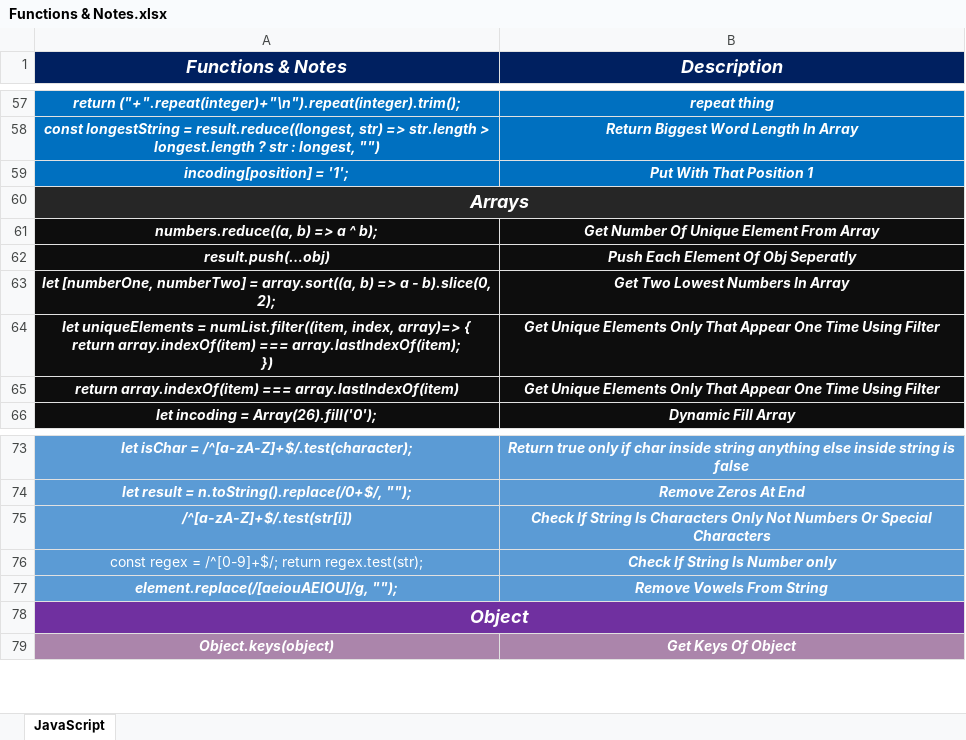
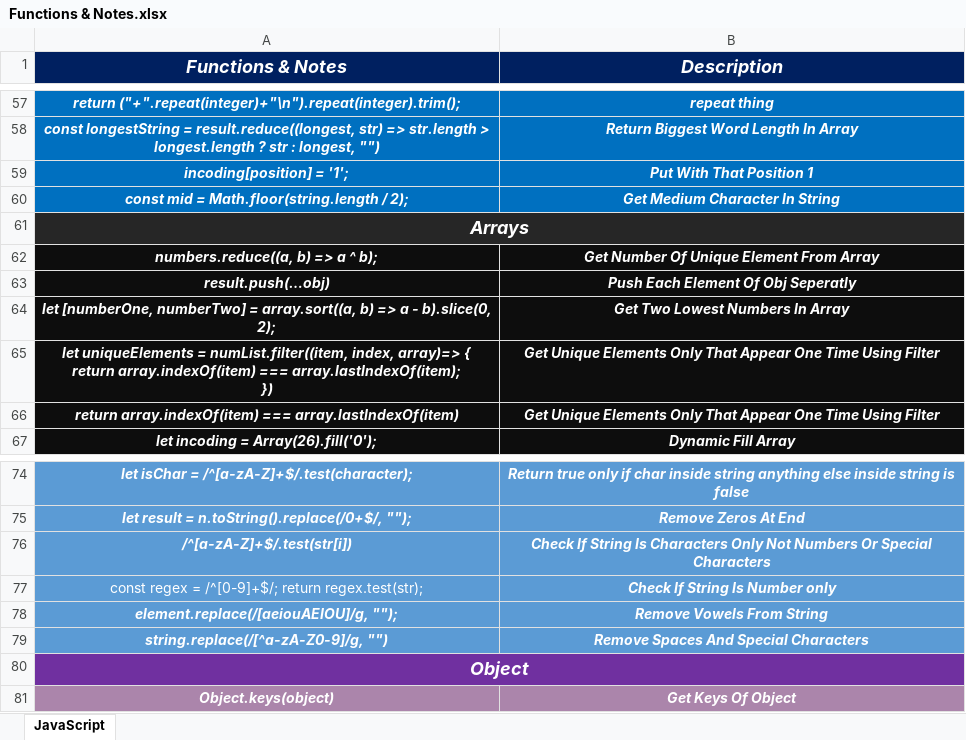
Before and after one commit to Marawan-Saqr/Problem-Solving, an Excel workbook: Code & Notes/Functions & Notes.xlsx, sheet JavaScript, drawn as a sheet; only a part is shown, gaps mark what is left out; values as stored, in another font and other column widths than the file's, no borders; the diff names each change by its address in the sheet, - before the commit and + after, or states it on an @@ line.

```diff
--- a/Code & Notes/Functions & Notes.xlsx (sheet JavaScript)
+++ b/Code & Notes/Functions & Notes.xlsx (sheet JavaScript)
+row 60: const mid = Math.floor(string.length / 2); | Get Medium Character In String
+row 79: string.replace(/[^a-zA-Z0-9]/g, "") | Remove Spaces And Special Characters
```
Also changed, not shown: Problem Solving History.xlsx, 7 other files.
